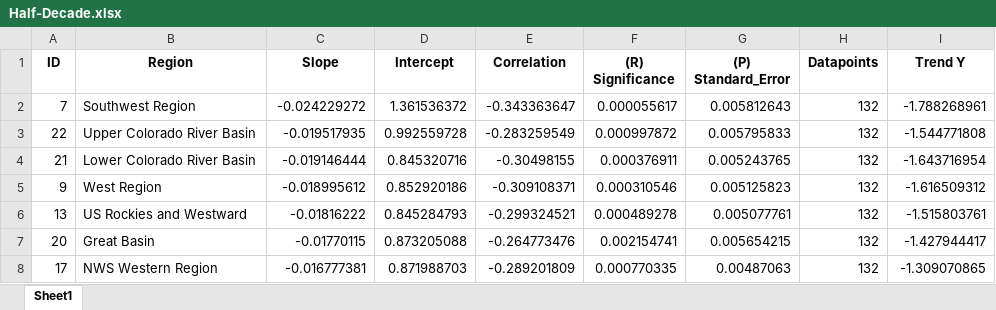
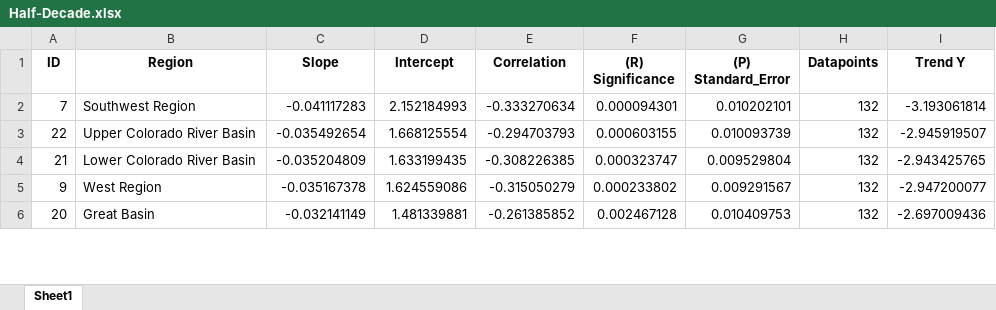
Before and after one commit to contic5/us-annual-precipitation-by-state, an Excel workbook: output/palmer_drought_trendlines/region/Half-Decade.xlsx, sheet Sheet1, drawn as a sheet; only a part is shown; values as stored, in another font and other column widths than the file's, no borders; removed rows and columns are numbered as before the commit, all else as after; the diff covers the shown part only; the diff names each change by its address in the sheet, - before the commit and + after, or states it on an @@ line.

```diff
--- a/output/palmer_drought_trendlines/region/Half-Decade.xlsx (sheet Sheet1)
+++ b/output/palmer_drought_trendlines/region/Half-Decade.xlsx (sheet Sheet1)
-C2 (Slope): -0.024229272
+C2 (Slope): -0.041117283
-D2 (Intercept): 1.361536372
+D2 (Intercept): 2.152184993
-E2 (Correlation): -0.343363647
+E2 (Correlation): -0.333270634
-F2 ((R) Significance): 0.000055617
+F2 ((R) Significance): 0.000094301
-G2 ((P) Standard_Error): 0.005812643
+G2 ((P) Standard_Error): 0.010202101
-I2 (Trend Y): -1.788268961
+I2 (Trend Y): -3.193061814
-C3 (Slope): -0.019517935
+C3 (Slope): -0.035492654
-D3 (Intercept): 0.992559728
+D3 (Intercept): 1.668125554
-E3 (Correlation): -0.283259549
+E3 (Correlation): -0.294703793
-F3 ((R) Significance): 0.000997872
+F3 ((R) Significance): 0.000603155
-G3 ((P) Standard_Error): 0.005795833
+G3 ((P) Standard_Error): 0.010093739
-I3 (Trend Y): -1.544771808
+I3 (Trend Y): -2.945919507
-C4 (Slope): -0.019146444
+C4 (Slope): -0.035204809
-D4 (Intercept): 0.845320716
+D4 (Intercept): 1.633199435
-E4 (Correlation): -0.30498155
+E4 (Correlation): -0.308226385
-F4 ((R) Significance): 0.000376911
+F4 ((R) Significance): 0.000323747
-G4 ((P) Standard_Error): 0.005243765
+G4 ((P) Standard_Error): 0.009529804
-I4 (Trend Y): -1.643716954
+I4 (Trend Y): -2.943425765
-C5 (Slope): -0.018995612
+C5 (Slope): -0.035167378
-D5 (Intercept): 0.852920186
+D5 (Intercept): 1.624559086
-E5 (Correlation): -0.309108371
+E5 (Correlation): -0.315050279
-F5 ((R) Significance): 0.000310546
+F5 ((R) Significance): 0.000233802
-G5 ((P) Standard_Error): 0.005125823
+G5 ((P) Standard_Error): 0.009291567
-I5 (Trend Y): -1.616509312
+I5 (Trend Y): -2.947200077
-row 6: 13 | US Rockies and Westward | -0.01816222 | 0.845284793 | -0.299324521 | 0.000489278 | 0.005077761 | 132 | -1.515803761
-C6 (Slope): -0.01770115
+C6 (Slope): -0.032141149
-D6 (Intercept): 0.873205088
+D6 (Intercept): 1.481339881
-E6 (Correlation): -0.264773476
+E6 (Correlation): -0.261385852
-F6 ((R) Significance): 0.002154741
+F6 ((R) Significance): 0.002467128
-G6 ((P) Standard_Error): 0.005654215
+G6 ((P) Standard_Error): 0.010409753
-I6 (Trend Y): -1.427944417
+I6 (Trend Y): -2.697009436
-row 8: 17 | NWS Western Region | -0.016777381 | 0.871988703 | -0.289201809 | 0.000770335 | 0.00487063 | 132 | -1.309070865
```
Also changed, not shown: 19 added rows, 17 removed rows and 144 edited cells elsewhere in this sheet, output/palmer_drought_trendlines/region/Decade.xlsx, output/palmer_drought_trendlines/region/Year.xlsx, 11 other files.
